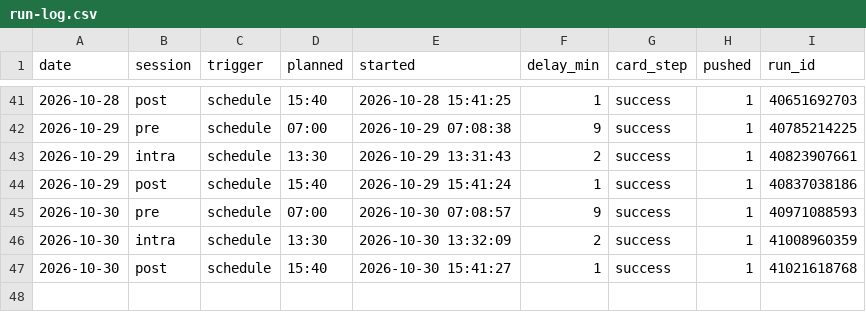
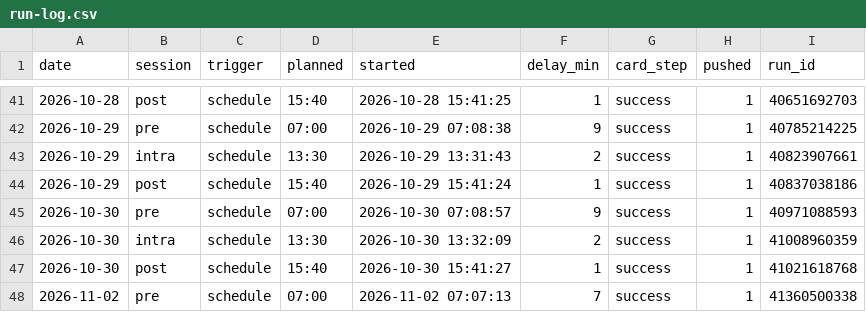
Before and after one commit to hanagar2025/Lingma-honghu-project, a CSV file: share/decision/run-log.csv, drawn as a sheet; only a part is shown, gaps mark what is left out.

```diff
--- a/share/decision/run-log.csv
+++ b/share/decision/run-log.csv
@@ -47 +47,2 @@ date,session,trigger,planned,started,delay_min,card_step,pushed,run_id
 2026-10-30,post,schedule,15:40,2026-10-30 15:41:27,1,success,1,41021618768
+2026-11-02,pre,schedule,07:00,2026-11-02 07:07:13,7,success,1,41360500338
```
Also changed, not shown: 4 other files.
